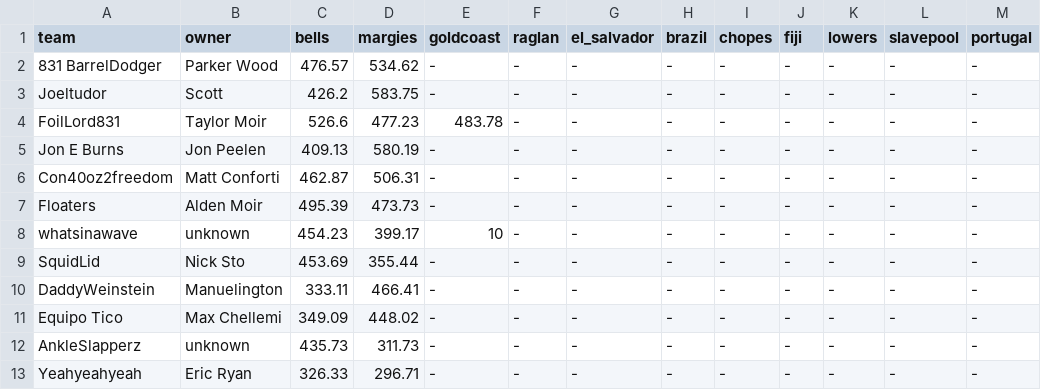
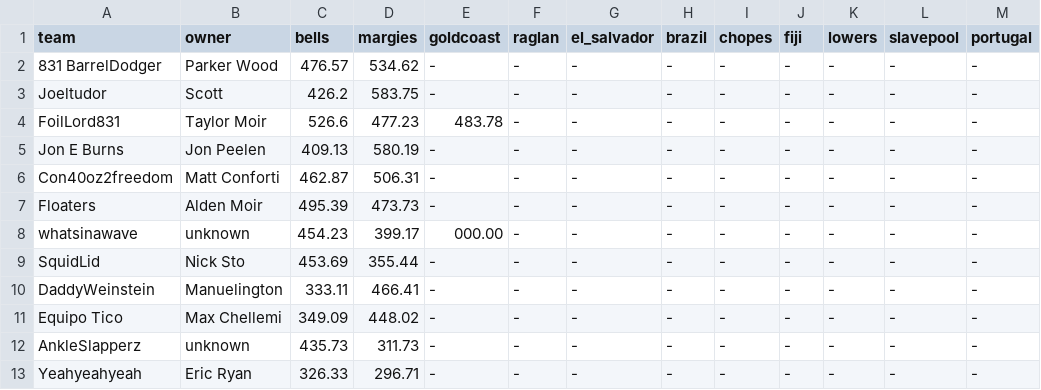
Before and after one commit to parkerwood10/Metakookverse, a CSV file: scores.csv, drawn as a sheet; only a part is shown; the diff names each change by its address in the sheet, - before the commit and + after, or states it on an @@ line.

Commit message:
Update scores.csv with new data format

```diff
--- a/scores.csv
+++ b/scores.csv
-E8 (goldcoast): 10
+E8 (goldcoast): 000.00
```
